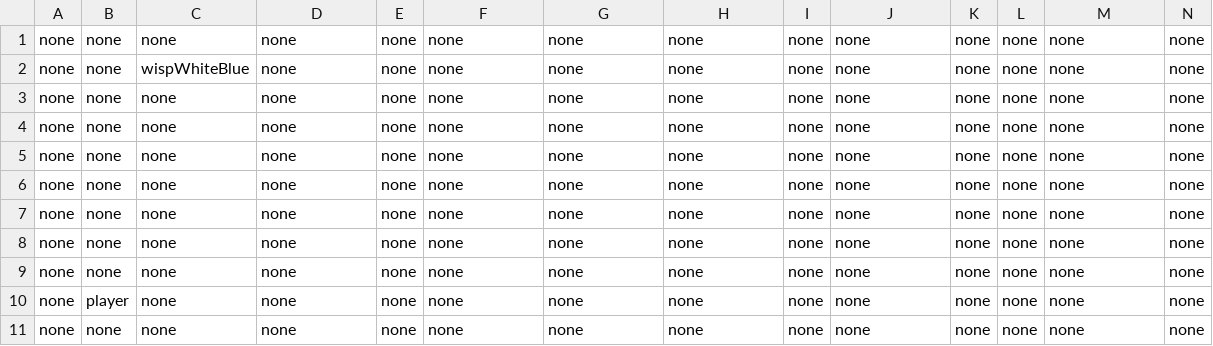
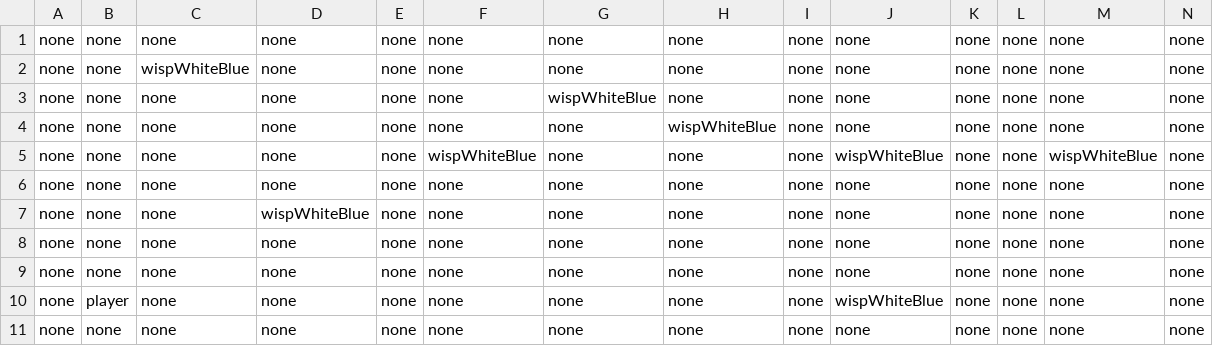
Before and after one commit to tmgarcia/RichAnimationFinal, a CSV file: Assets/Levels/currentLevel_TileEntities.csv, drawn as a sheet; only a part is shown; removed rows and columns are numbered as before the commit, all else as after; rows hold the shown columns only; the diff names each change by its address in the sheet, - before the commit and + after, or states it on an @@ line.

Commit message:
mob fix

```diff
--- a/Assets/Levels/currentLevel_TileEntities.csv
+++ b/Assets/Levels/currentLevel_TileEntities.csv
+row 1: none | none | none | none | none | none | none | none | none | none | none | none | none | none
+row 2: none | none | wispWhiteBlue | none | none | none | none | none | none | none | none | none | none | none
+row 3: none | none | none | none | none | none | wispWhiteBlue | none | none | none | none | none | none | none
+row 4: none | none | none | none | none | none | none | wispWhiteBlue | none | none | none | none | none | none
+row 5: none | none | none | none | none | wispWhiteBlue | none | none | none | wispWhiteBlue | none | none | wispWhiteBlue | none
-C7: wispWhiteBlue
+C7: none
-D7: none
+D7: wispWhiteBlue
+row 8: none | none | none | none | none | none | none | none | none | none | none | none | none | none
-row 4: none | none | none | none | none | none | none | none | none | none | none | none | none | none
-row 5: none | none | none | none | none | none | none | none | none | none | none | none | none | none
-row 6: none | none | none | none | none | none | none | none | none | none | none | none | none | none
-row 7: none | none | none | none | none | none | none | none | none | none | none | none | none | none
-row 8: none | none | none | none | none | none | none | none | none | none | none | none | none | none
-row 9: none | none | none | none | none | none | none | none | none | none | none | none | none | none
-J10: none
+J10: wispWhiteBlue
```
